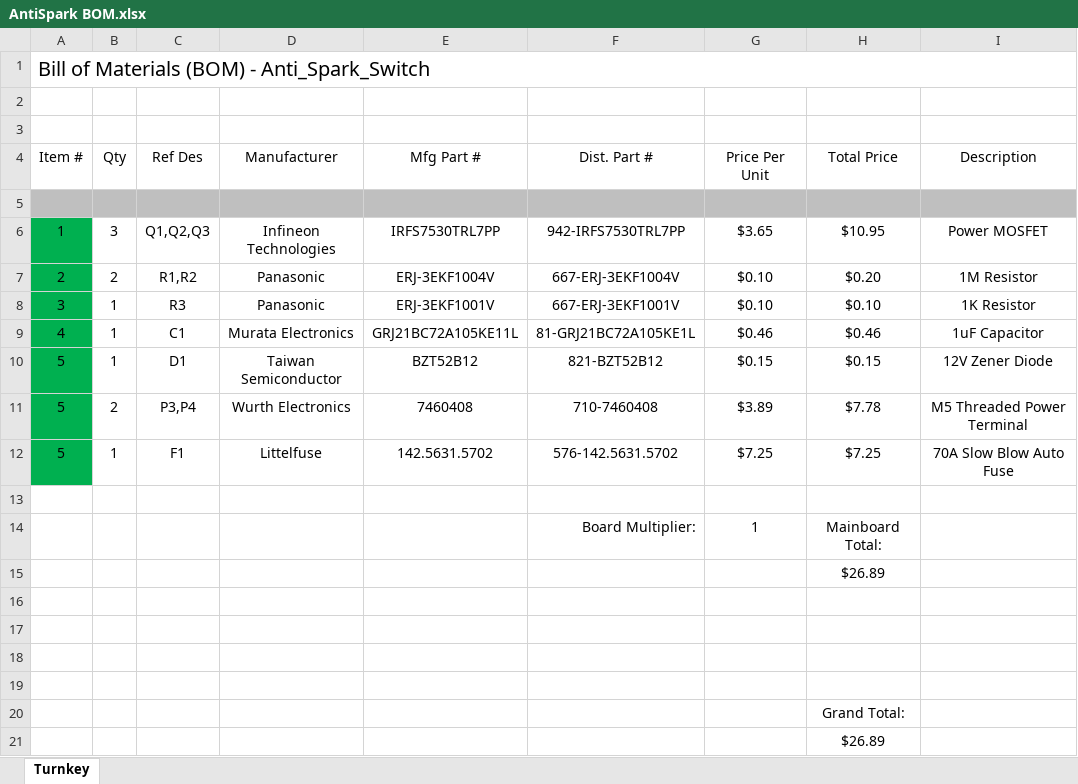
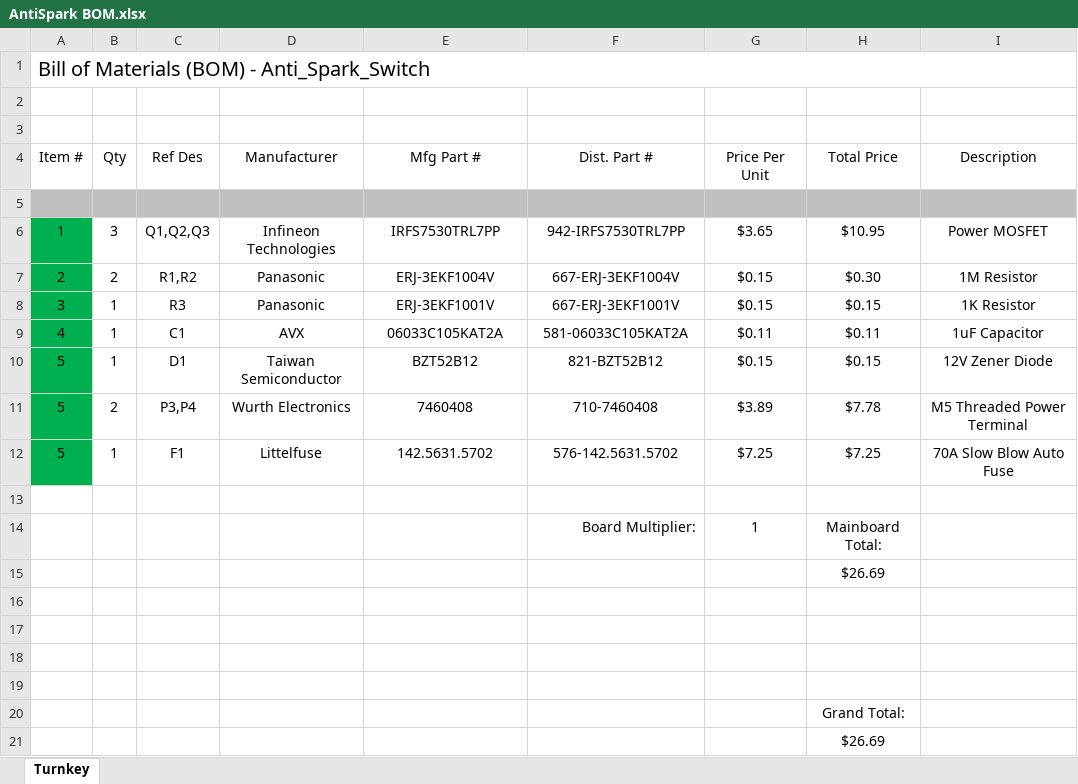
Before and after one commit to msglazer/Anti-Spark_Switch, an Excel workbook: AntiSpark BOM.xlsx, sheet Turnkey, drawn as a sheet; only a part is shown; values as stored, in another font and other column widths than the file's, no borders; the diff names each change by its address in the sheet, - before the commit and + after, or states it on an @@ line.

Commit message:
BOM update

```diff
--- a/AntiSpark BOM.xlsx (sheet Turnkey)
+++ b/AntiSpark BOM.xlsx (sheet Turnkey)
-G7:G8 (Price Per Unit): $0.10
+G7:G8 (Price Per Unit): $0.15
-H7 (Total Price): $0.20
+H7 (Total Price): $0.30
-H8 (Total Price): $0.10
+H8 (Total Price): $0.15
-D9 (Manufacturer): Murata Electronics
+D9 (Manufacturer): AVX
-E9 (Mfg Part #): GRJ21BC72A105KE11L
+E9 (Mfg Part #): 06033C105KAT2A
-F9 (Dist. Part #): 81-GRJ21BC72A105KE1L
+F9 (Dist. Part #): 581-06033C105KAT2A
-G9 (Price Per Unit): $0.46
+G9 (Price Per Unit): $0.11
-H9 (Total Price): $0.46
+H9 (Total Price): $0.11
-H15 (Total Price): $26.89
+H15 (Total Price): $26.69
-H21 (Total Price): $26.89
+H21 (Total Price): $26.69
```
